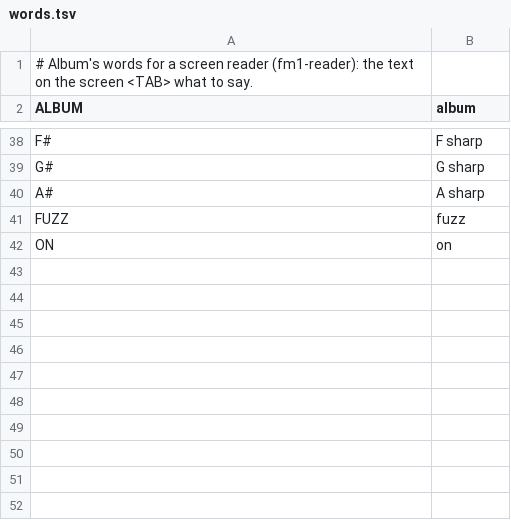
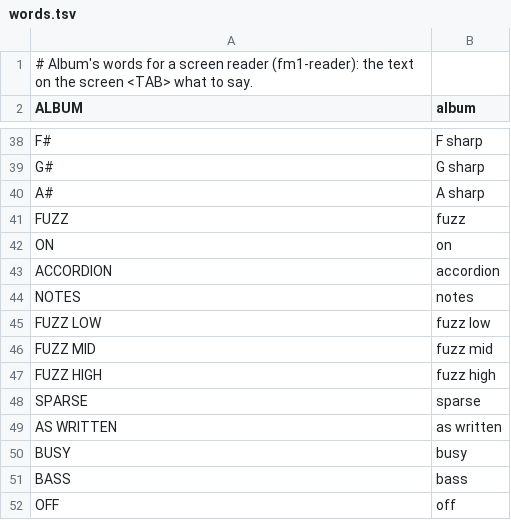
Before and after one commit to joshbartlettband-web/album-fm1, a TSV file: album/words.tsv, drawn as a sheet; only a part is shown, gaps mark what is left out; the diff names each change by its address in the sheet, - before the commit and + after, or states it on an @@ line.

```diff
--- a/album/words.tsv
+++ b/album/words.tsv
+row 43: ACCORDION | accordion
+row 44: NOTES | notes
+row 45: FUZZ LOW | fuzz low
+row 46: FUZZ MID | fuzz mid
+row 47: FUZZ HIGH | fuzz high
+row 48: SPARSE | sparse
+row 49: AS WRITTEN | as written
+row 50: BUSY | busy
+row 51: BASS | bass
+row 52: OFF | off
```
Also changed, not shown: 7 other files.
